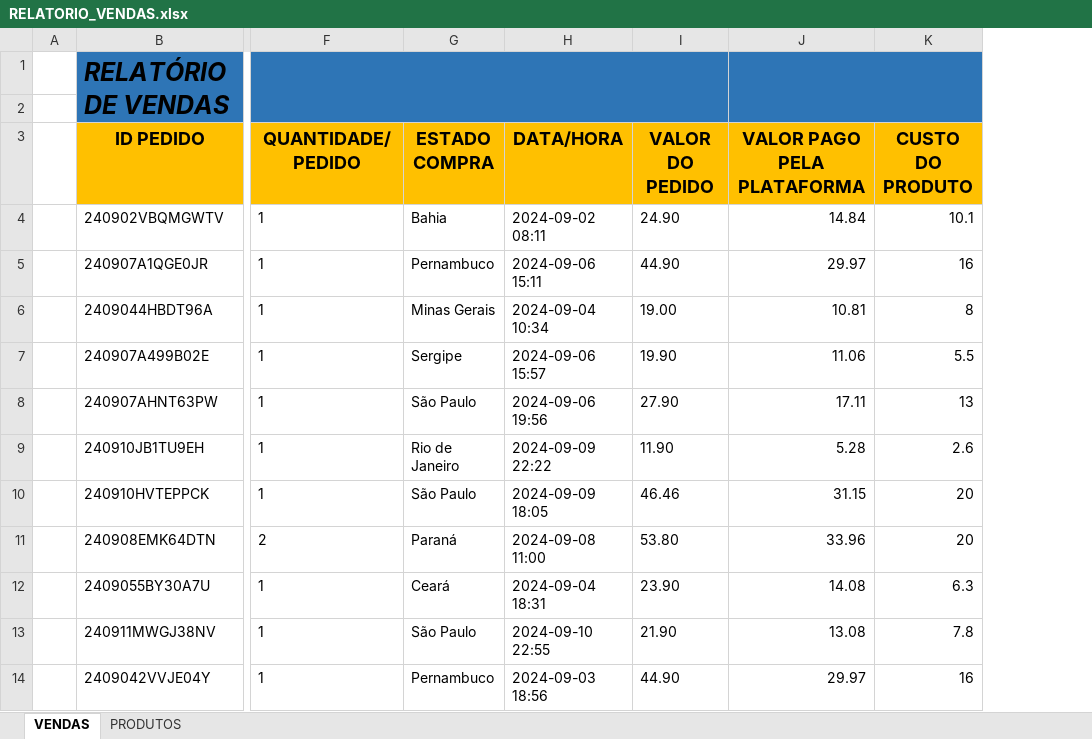
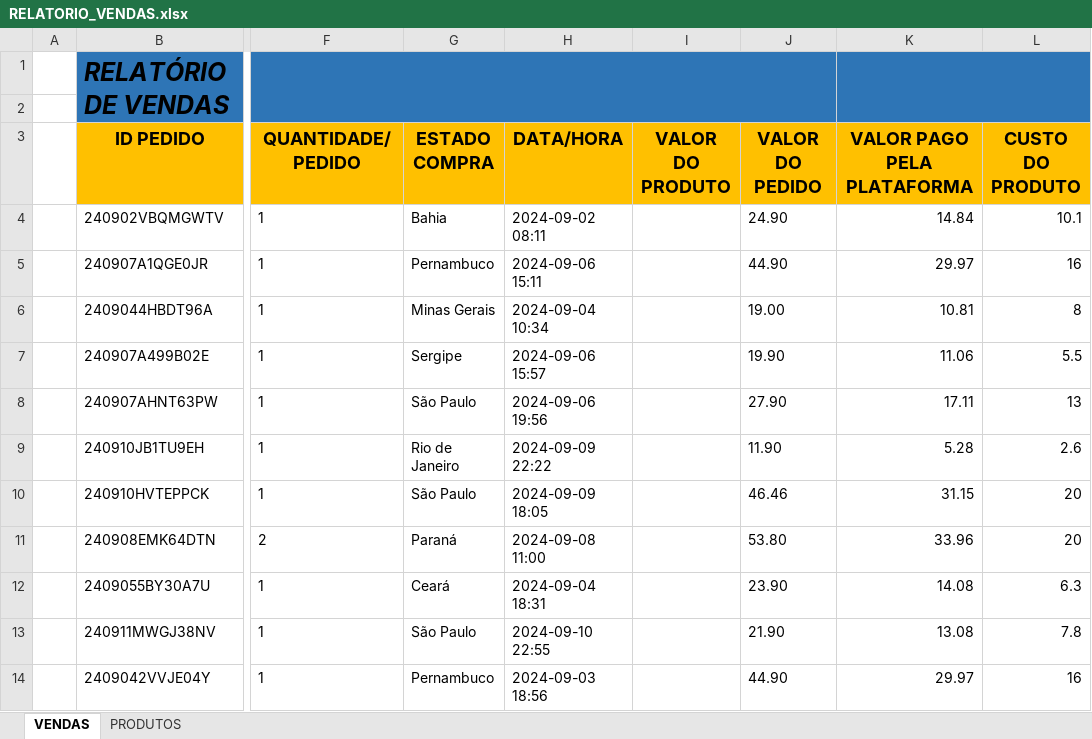
Before and after one commit to klucas27/BUGO, an Excel workbook: RELATORIO_VENDAS.xlsx, sheet VENDAS, drawn as a sheet; only a part is shown, gaps mark what is left out; values as stored, in another font and other column widths than the file's, no borders; conditional formats not drawn; the diff names each change by its address in the sheet, - before the commit and + after, or states it on an @@ line.

```diff
--- a/RELATORIO_VENDAS.xlsx (sheet VENDAS)
+++ b/RELATORIO_VENDAS.xlsx (sheet VENDAS)
+column I (VALOR DO PRODUTO), empty
```
Also changed, not shown: 2 other files.
